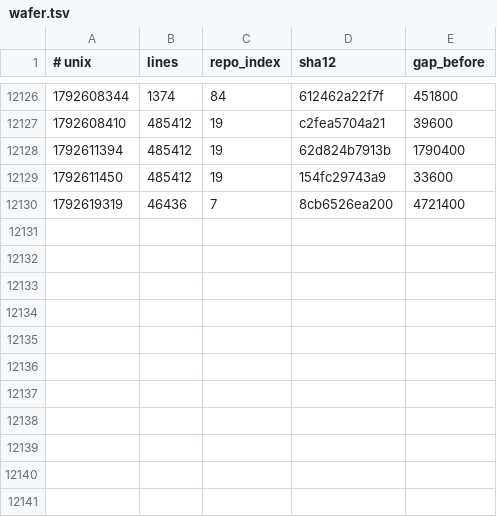
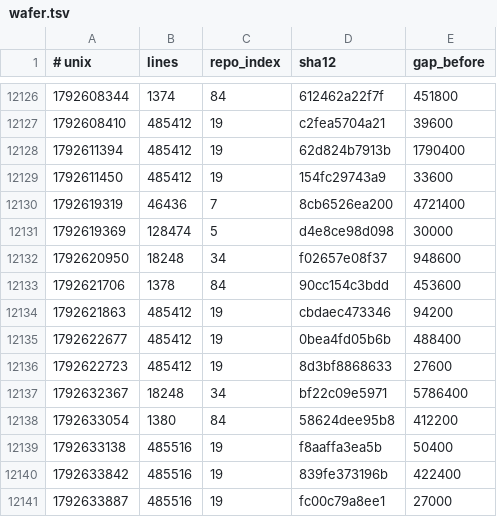
Before and after one commit to Ventusltd/kuiper-belt, a TSV file: cosmos/wafer.tsv, drawn as a sheet; only a part is shown, gaps mark what is left out; the diff names each change by its address in the sheet, - before the commit and + after, or states it on an @@ line.

```diff
--- a/cosmos/wafer.tsv
+++ b/cosmos/wafer.tsv
+row 12131: 1792619369 | 128474 | 5 | d4e8ce98d098 | 30000
+row 12132: 1792620950 | 18248 | 34 | f02657e08f37 | 948600
+row 12133: 1792621706 | 1378 | 84 | 90cc154c3bdd | 453600
+row 12134: 1792621863 | 485412 | 19 | cbdaec473346 | 94200
+row 12135: 1792622677 | 485412 | 19 | 0bea4fd05b6b | 488400
+row 12136: 1792622723 | 485412 | 19 | 8d3bf8868633 | 27600
+row 12137: 1792632367 | 18248 | 34 | bf22c09e5971 | 5786400
+row 12138: 1792633054 | 1380 | 84 | 58624dee95b8 | 412200
+row 12139: 1792633138 | 485516 | 19 | f8aaffa3ea5b | 50400
+row 12140: 1792633842 | 485516 | 19 | 839fe373196b | 422400
+row 12141: 1792633887 | 485516 | 19 | fc00c79a8ee1 | 27000
```
Also changed, not shown: cosmos/pulse.tsv, cosmos/repos.tsv, 2 other files.
